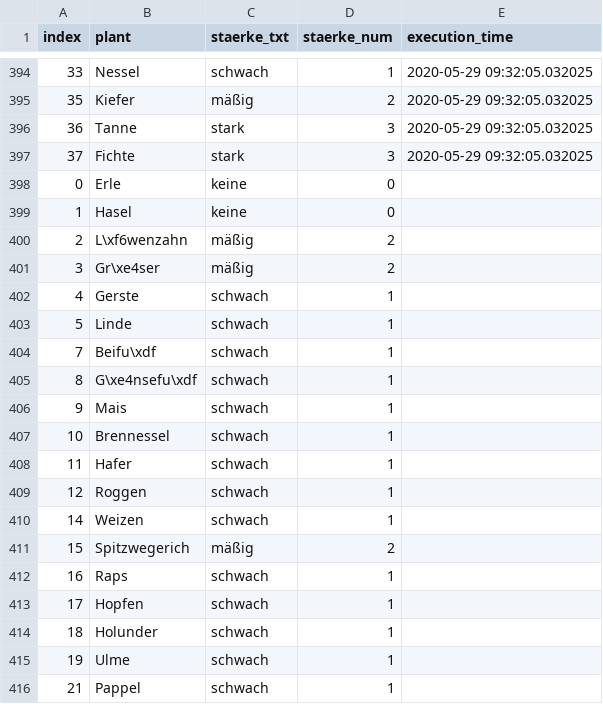
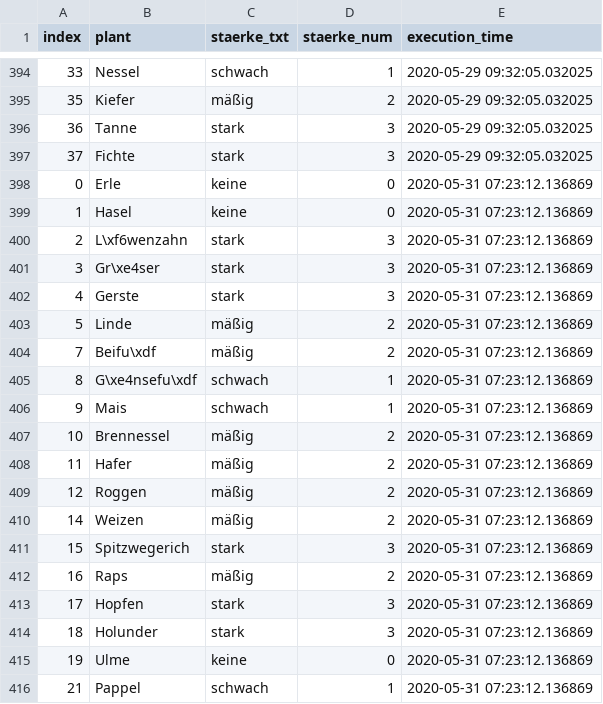
Before and after one commit to EED85/webscrapping---pollenflug, a CSV file: src/data/51427.csv, drawn as a sheet; only a part is shown, gaps mark what is left out; the shorter side is filled out with more unchanged rows; the diff covers the shown part only; the diff names each change by its address in the sheet, - before the commit and + after, or states it on an @@ line.

```diff
--- a/src/data/51427.csv
+++ b/src/data/51427.csv
+row 398: 0 | Erle | keine | 0 | 2020-05-31 07:23:12.136869
+row 399: 1 | Hasel | keine | 0 | 2020-05-31 07:23:12.136869
+row 400: 2 | L\xf6wenzahn | stark | 3 | 2020-05-31 07:23:12.136869
+row 401: 3 | Gr\xe4ser | stark | 3 | 2020-05-31 07:23:12.136869
+row 402: 4 | Gerste | stark | 3 | 2020-05-31 07:23:12.136869
+row 403: 5 | Linde | mäßig | 2 | 2020-05-31 07:23:12.136869
+row 404: 7 | Beifu\xdf | mäßig | 2 | 2020-05-31 07:23:12.136869
+row 405: 8 | G\xe4nsefu\xdf | schwach | 1 | 2020-05-31 07:23:12.136869
+row 406: 9 | Mais | schwach | 1 | 2020-05-31 07:23:12.136869
+row 407: 10 | Brennessel | mäßig | 2 | 2020-05-31 07:23:12.136869
+row 408: 11 | Hafer | mäßig | 2 | 2020-05-31 07:23:12.136869
+row 409: 12 | Roggen | mäßig | 2 | 2020-05-31 07:23:12.136869
+row 410: 14 | Weizen | mäßig | 2 | 2020-05-31 07:23:12.136869
+row 411: 15 | Spitzwegerich | stark | 3 | 2020-05-31 07:23:12.136869
+row 412: 16 | Raps | mäßig | 2 | 2020-05-31 07:23:12.136869
+row 413: 17 | Hopfen | stark | 3 | 2020-05-31 07:23:12.136869
+row 414: 18 | Holunder | stark | 3 | 2020-05-31 07:23:12.136869
+row 415: 19 | Ulme | keine | 0 | 2020-05-31 07:23:12.136869
+row 416: 21 | Pappel | schwach | 1 | 2020-05-31 07:23:12.136869
```
Also changed, not shown: 14 added rows elsewhere in this file, src/data/38100.csv, src/data/57462.csv, 2 other files.
